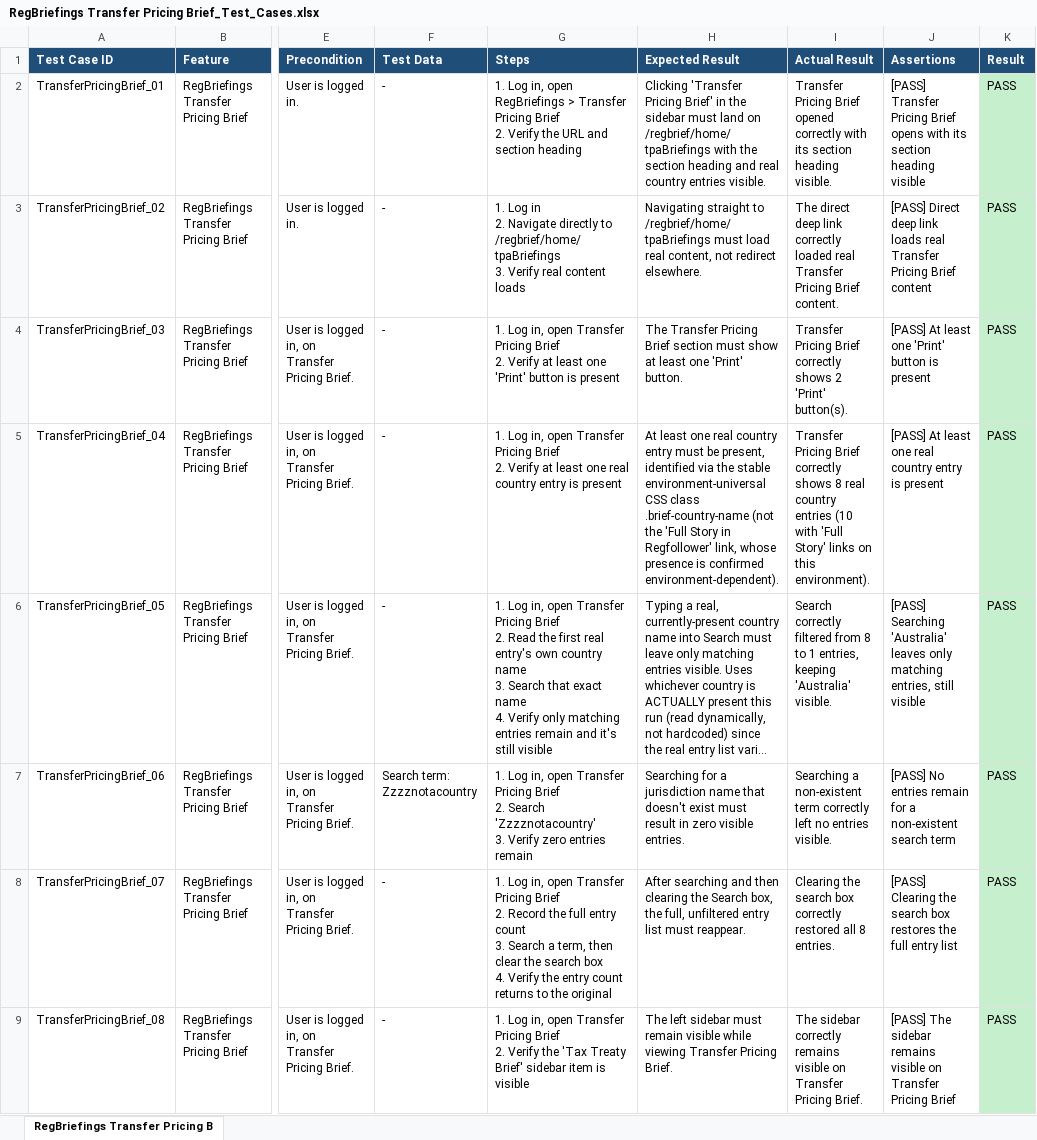
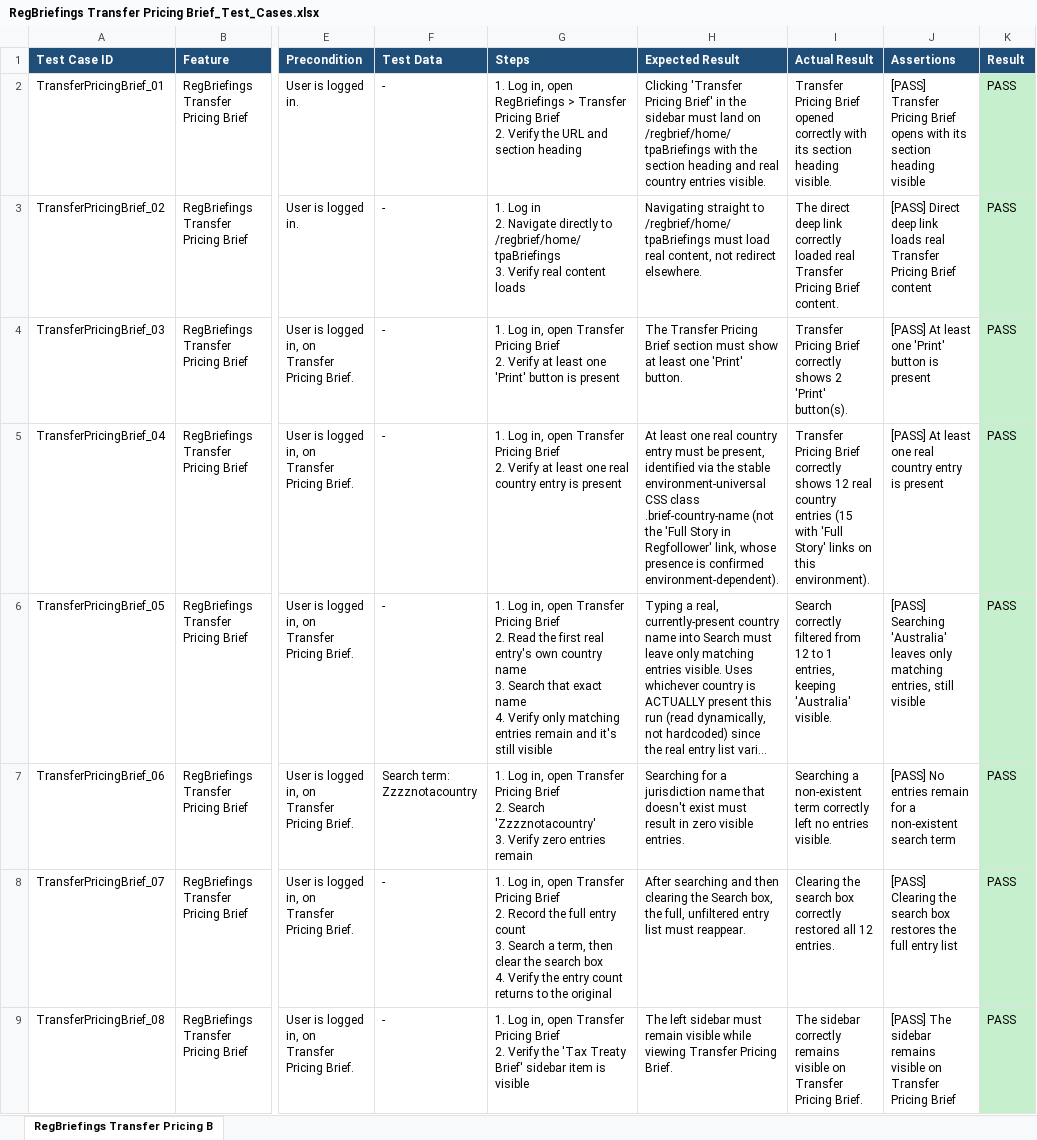
Before and after one commit to Shadman771/QA-Automation-reg, an Excel workbook: test_data/RegBriefings/RegBriefings Transfer Pricing Brief/RegBriefings Transfer Pricing Brief_Test_Cases.xlsx, sheet RegBriefings Transfer Pricing B, drawn as a sheet; only a part is shown, gaps mark what is left out; long unchanged cells end in …; values as stored, in another font and other column widths than the file's, no borders; the diff names each change by its address in the sheet, - before the commit and + after, or states it on an @@ line.

```diff
--- a/test_data/RegBriefings/RegBriefings Transfer Pricing Brief/RegBriefings Transfer Pricing Brief_Test_Cases.xlsx (sheet RegBriefings Transfer Pricing B)
+++ b/test_data/RegBriefings/RegBriefings Transfer Pricing Brief/RegBriefings Transfer Pricing Brief_Test_Cases.xlsx (sheet RegBriefings Transfer Pricing B)
-I5 (Actual Result): …correctly shows 8 real country entries (10 with 'Full…
+I5 (Actual Result): …correctly shows 12 real country entries (15 with 'Full…
-I6 (Actual Result): …filtered from 8 to 1…
+I6 (Actual Result): …filtered from 12 to 1…
-I8 (Actual Result): …restored all 8 entries.
+I8 (Actual Result): …restored all 12 entries.
```
Also changed, not shown: test_data/RegBriefings/RegBriefings Archive/RegBriefings Archive_Test_Cases.xlsx, test_data/RegBriefings/RegBriefings My Briefs/RegBriefings My Briefs_Test_Cases.xlsx, 3 other files.
